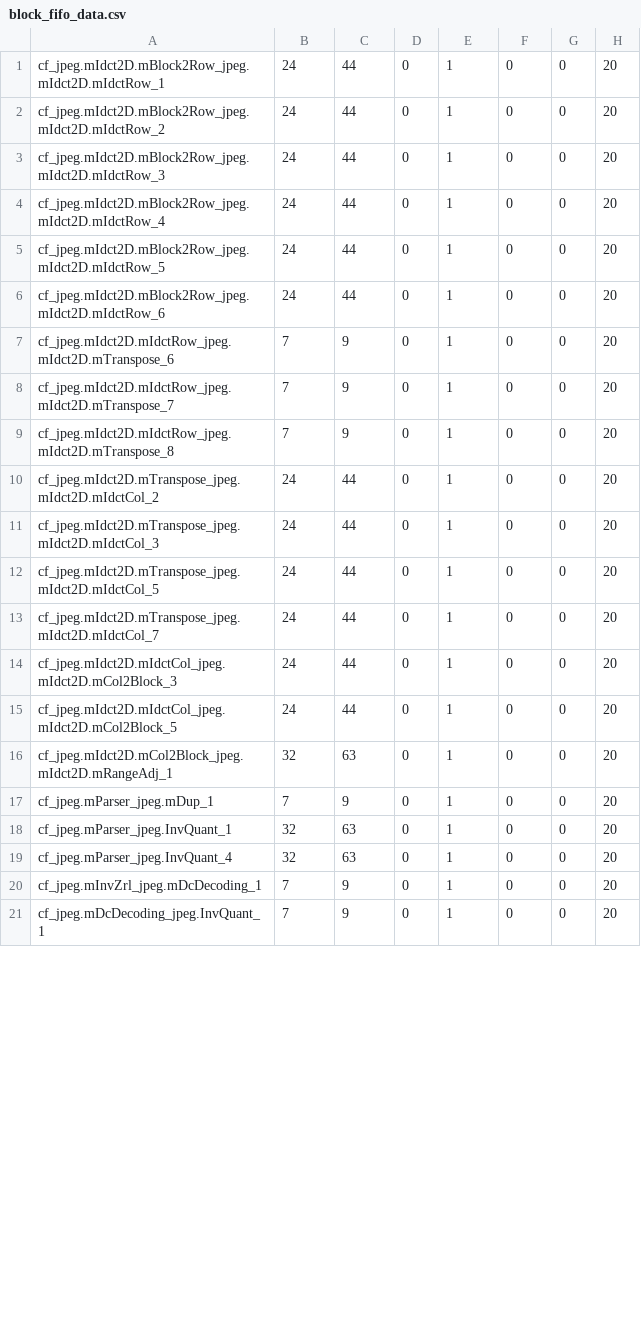
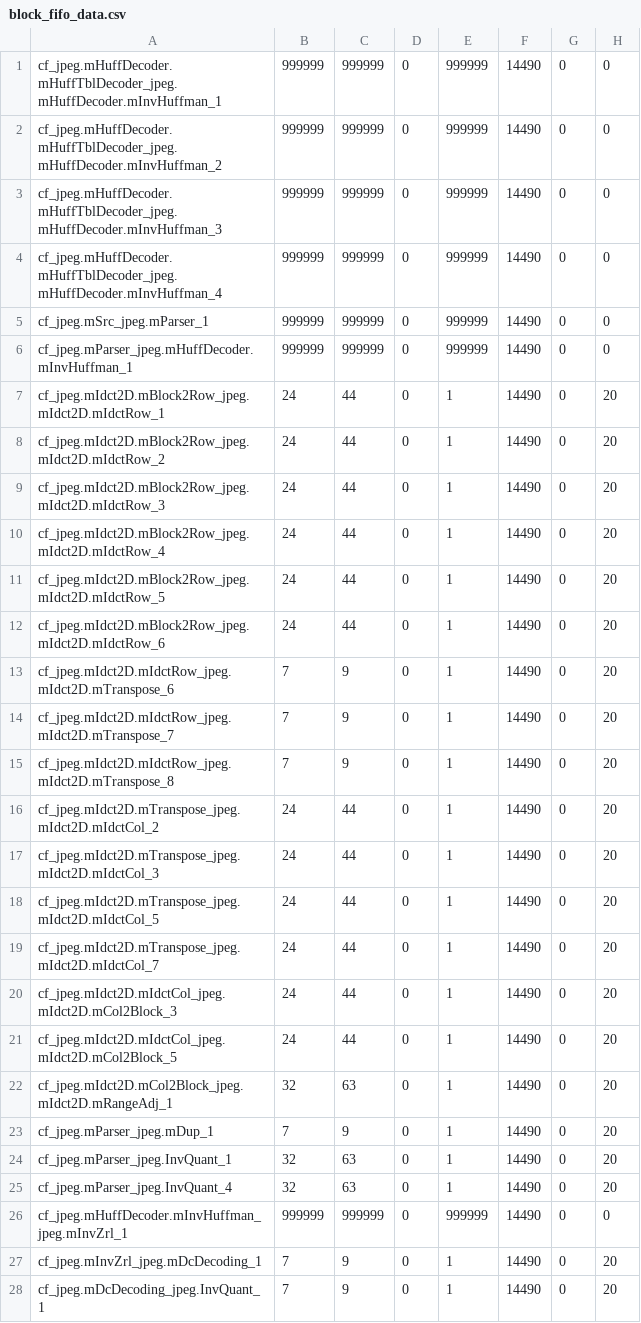
Before and after one commit to JoachimFalk/systemoc-SysteMoC, a CSV file: systemoc-jpeg-decoder/specGen-mapping/block_fifo_data.csv, drawn as a sheet; only a part is shown; the diff covers the shown part only.

Commit message:
- replaced the specGen-mapping csvs used for DAC07 demo
git-archimport-id: falk@cs.fau.de--2007-systemoc-intern/SystemC-Examples--demo-dac--20070604--patch-2

```diff
--- a/systemoc-jpeg-decoder/specGen-mapping/block_fifo_data.csv
+++ b/systemoc-jpeg-decoder/specGen-mapping/block_fifo_data.csv
@@ -1,21 +1,28 @@
-cf_jpeg.mIdct2D.mBlock2Row_jpeg.mIdct2D.mIdctRow_1 ; 24  ;  44  ;  0  ;   1  ;  0  ;  0  ;  20
-cf_jpeg.mIdct2D.mBlock2Row_jpeg.mIdct2D.mIdctRow_2 ; 24  ;  44  ;  0  ;   1  ;  0  ;  0  ;  20
-cf_jpeg.mIdct2D.mBlock2Row_jpeg.mIdct2D.mIdctRow_3 ; 24  ;  44  ;  0  ;   1  ;  0  ;  0  ;  20
-cf_jpeg.mIdct2D.mBlock2Row_jpeg.mIdct2D.mIdctRow_4 ; 24  ;  44  ;  0  ;   1  ;  0  ;  0  ;  20
-cf_jpeg.mIdct2D.mBlock2Row_jpeg.mIdct2D.mIdctRow_5 ; 24  ;  44  ;  0  ;   1  ;  0  ;  0  ;  20
-cf_jpeg.mIdct2D.mBlock2Row_jpeg.mIdct2D.mIdctRow_6 ; 24  ;  44  ;  0  ;   1  ;  0  ;  0  ;  20
-cf_jpeg.mIdct2D.mIdctRow_jpeg.mIdct2D.mTranspose_6 ;  7  ;   9  ;  0  ;   1  ;  0  ;  0  ;  20
-cf_jpeg.mIdct2D.mIdctRow_jpeg.mIdct2D.mTranspose_7 ;  7  ;   9  ;  0  ;   1  ;  0  ;  0  ;  20
-cf_jpeg.mIdct2D.mIdctRow_jpeg.mIdct2D.mTranspose_8 ;  7  ;   9  ;  0  ;   1  ;  0  ;  0  ;  20
-cf_jpeg.mIdct2D.mTranspose_jpeg.mIdct2D.mIdctCol_2 ; 24  ;  44  ;  0  ;   1  ;  0  ;  0  ;  20
-cf_jpeg.mIdct2D.mTranspose_jpeg.mIdct2D.mIdctCol_3 ; 24  ;  44  ;  0  ;   1  ;  0  ;  0  ;  20
-cf_jpeg.mIdct2D.mTranspose_jpeg.mIdct2D.mIdctCol_5 ; 24  ;  44  ;  0  ;   1  ;  0  ;  0  ;  20
-cf_jpeg.mIdct2D.mTranspose_jpeg.mIdct2D.mIdctCol_7 ; 24  ;  44  ;  0  ;   1  ;  0  ;  0  ;  20
-cf_jpeg.mIdct2D.mIdctCol_jpeg.mIdct2D.mCol2Block_3 ; 24  ;  44  ;  0  ;   1  ;  0  ;  0  ;  20
-cf_jpeg.mIdct2D.mIdctCol_jpeg.mIdct2D.mCol2Block_5 ; 24  ;  44  ;  0  ;   1  ;  0  ;  0  ;  20
-cf_jpeg.mIdct2D.mCol2Block_jpeg.mIdct2D.mRangeAdj_1; 32  ;  63  ;  0  ;   1  ;  0  ;  0  ;  20
-cf_jpeg.mParser_jpeg.mDup_1                        ;  7  ;   9  ;  0  ;   1  ;  0  ;  0  ;  20
-cf_jpeg.mParser_jpeg.InvQuant_1                    ; 32  ;  63  ;  0  ;   1  ;  0  ;  0  ;  20
-cf_jpeg.mParser_jpeg.InvQuant_4                    ; 32  ;  63  ;  0  ;   1  ;  0  ;  0  ;  20
-cf_jpeg.mInvZrl_jpeg.mDcDecoding_1                 ;  7  ;   9  ;  0  ;   1  ;  0  ;  0  ;  20
-cf_jpeg.mDcDecoding_jpeg.InvQuant_1                ;  7  ;   9  ;  0  ;   1  ;  0  ;  0  ;  20
+cf_jpeg.mHuffDecoder.mHuffTblDecoder_jpeg.mHuffDecoder.mInvHuffman_1                     ;999999;999999;0;999999;14490;0;0
+cf_jpeg.mHuffDecoder.mHuffTblDecoder_jpeg.mHuffDecoder.mInvHuffman_2                     ;999999;999999;0;999999;14490;0;0
+cf_jpeg.mHuffDecoder.mHuffTblDecoder_jpeg.mHuffDecoder.mInvHuffman_3                     ;999999;999999;0;999999;14490;0;0
+cf_jpeg.mHuffDecoder.mHuffTblDecoder_jpeg.mHuffDecoder.mInvHuffman_4                     ;999999;999999;0;999999;14490;0;0
+cf_jpeg.mSrc_jpeg.mParser_1                                                              ;999999;999999;0;999999;14490;0;0
+cf_jpeg.mParser_jpeg.mHuffDecoder.mInvHuffman_1                                          ;999999;999999;0;999999;14490;0;0
+cf_jpeg.mIdct2D.mBlock2Row_jpeg.mIdct2D.mIdctRow_1 ; 24  ;  44  ;  0  ;   1  ;  14490  ;  0  ;  20
+cf_jpeg.mIdct2D.mBlock2Row_jpeg.mIdct2D.mIdctRow_2 ; 24  ;  44  ;  0  ;   1  ;  14490  ;  0  ;  20
+cf_jpeg.mIdct2D.mBlock2Row_jpeg.mIdct2D.mIdctRow_3 ; 24  ;  44  ;  0  ;   1  ;  14490  ;  0  ;  20
+cf_jpeg.mIdct2D.mBlock2Row_jpeg.mIdct2D.mIdctRow_4 ; 24  ;  44  ;  0  ;   1  ;  14490  ;  0  ;  20
+cf_jpeg.mIdct2D.mBlock2Row_jpeg.mIdct2D.mIdctRow_5 ; 24  ;  44  ;  0  ;   1  ;  14490  ;  0  ;  20
+cf_jpeg.mIdct2D.mBlock2Row_jpeg.mIdct2D.mIdctRow_6 ; 24  ;  44  ;  0  ;   1  ;  14490  ;  0  ;  20
+cf_jpeg.mIdct2D.mIdctRow_jpeg.mIdct2D.mTranspose_6 ;  7  ;   9  ;  0  ;   1  ;  14490  ;  0  ;  20
+cf_jpeg.mIdct2D.mIdctRow_jpeg.mIdct2D.mTranspose_7 ;  7  ;   9  ;  0  ;   1  ;  14490  ;  0  ;  20
+cf_jpeg.mIdct2D.mIdctRow_jpeg.mIdct2D.mTranspose_8 ;  7  ;   9  ;  0  ;   1  ;  14490  ;  0  ;  20
+cf_jpeg.mIdct2D.mTranspose_jpeg.mIdct2D.mIdctCol_2 ; 24  ;  44  ;  0  ;   1  ;  14490  ;  0  ;  20
+cf_jpeg.mIdct2D.mTranspose_jpeg.mIdct2D.mIdctCol_3 ; 24  ;  44  ;  0  ;   1  ;  14490  ;  0  ;  20
+cf_jpeg.mIdct2D.mTranspose_jpeg.mIdct2D.mIdctCol_5 ; 24  ;  44  ;  0  ;   1  ;  14490  ;  0  ;  20
+cf_jpeg.mIdct2D.mTranspose_jpeg.mIdct2D.mIdctCol_7 ; 24  ;  44  ;  0  ;   1  ;  14490  ;  0  ;  20
+cf_jpeg.mIdct2D.mIdctCol_jpeg.mIdct2D.mCol2Block_3 ; 24  ;  44  ;  0  ;   1  ;  14490  ;  0  ;  20
+cf_jpeg.mIdct2D.mIdctCol_jpeg.mIdct2D.mCol2Block_5 ; 24  ;  44  ;  0  ;   1  ;  14490  ;  0  ;  20
+cf_jpeg.mIdct2D.mCol2Block_jpeg.mIdct2D.mRangeAdj_1; 32  ;  63  ;  0  ;   1  ;  14490  ;  0  ;  20
+cf_jpeg.mParser_jpeg.mDup_1                        ;  7  ;   9  ;  0  ;   1  ;  14490  ;  0  ;  20
+cf_jpeg.mParser_jpeg.InvQuant_1                    ; 32  ;  63  ;  0  ;   1  ;  14490  ;  0  ;  20
+cf_jpeg.mParser_jpeg.InvQuant_4                    ; 32  ;  63  ;  0  ;   1  ;  14490  ;  0  ;  20
+cf_jpeg.mHuffDecoder.mInvHuffman_jpeg.mInvZrl_1                                          ;999999;999999;0;999999;14490;0;0
+cf_jpeg.mInvZrl_jpeg.mDcDecoding_1                 ;  7  ;   9  ;  0  ;   1  ;  14490  ;  0  ;  20
+cf_jpeg.mDcDecoding_jpeg.InvQuant_1                ;  7  ;   9  ;  0  ;   1  ;  14490  ;  0  ;  20
```
Also changed, not shown: 29 edited cells elsewhere in this file, systemoc-jpeg-decoder/specGen-mapping/dist_fifo_data.csv, systemoc-jpeg-decoder/specGen-mapping/ip_data.csv, 2 other files.
